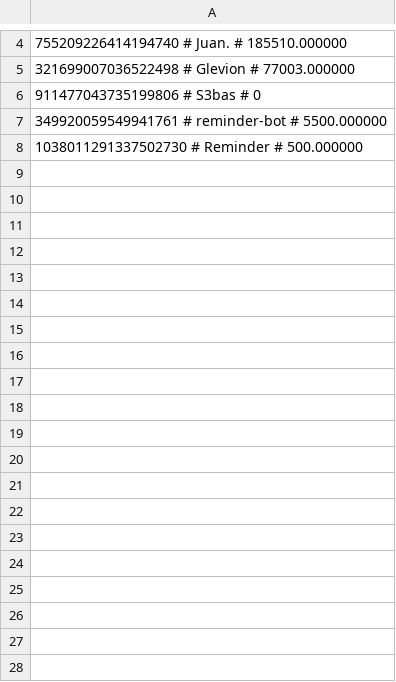
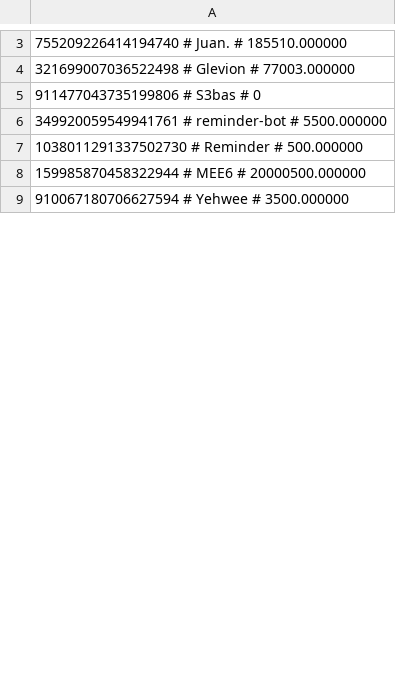
Before and after one commit to treel0ver/Type, a CSV file: database/levels.csv, drawn as a sheet; only a part is shown, gaps mark what is left out; the diff covers the shown part only.

```diff
--- a/database/levels.csv
+++ b/database/levels.csv
@@ -8,21 +7,3 @@
 1038011291337502730 # Reminder # 500.000000
-
-
-
-
-
-
-
-
-
-
-
-
-
-
-
-
-
-
-
-
+159985870458322944 # MEE6 # 20000500.000000
+910067180706627594 # Yehwee # 3500.000000
```
Also changed, not shown: 51 removed rows and 2 edited cells elsewhere in this file, database/saved_results.csv, database/texts.csv.
